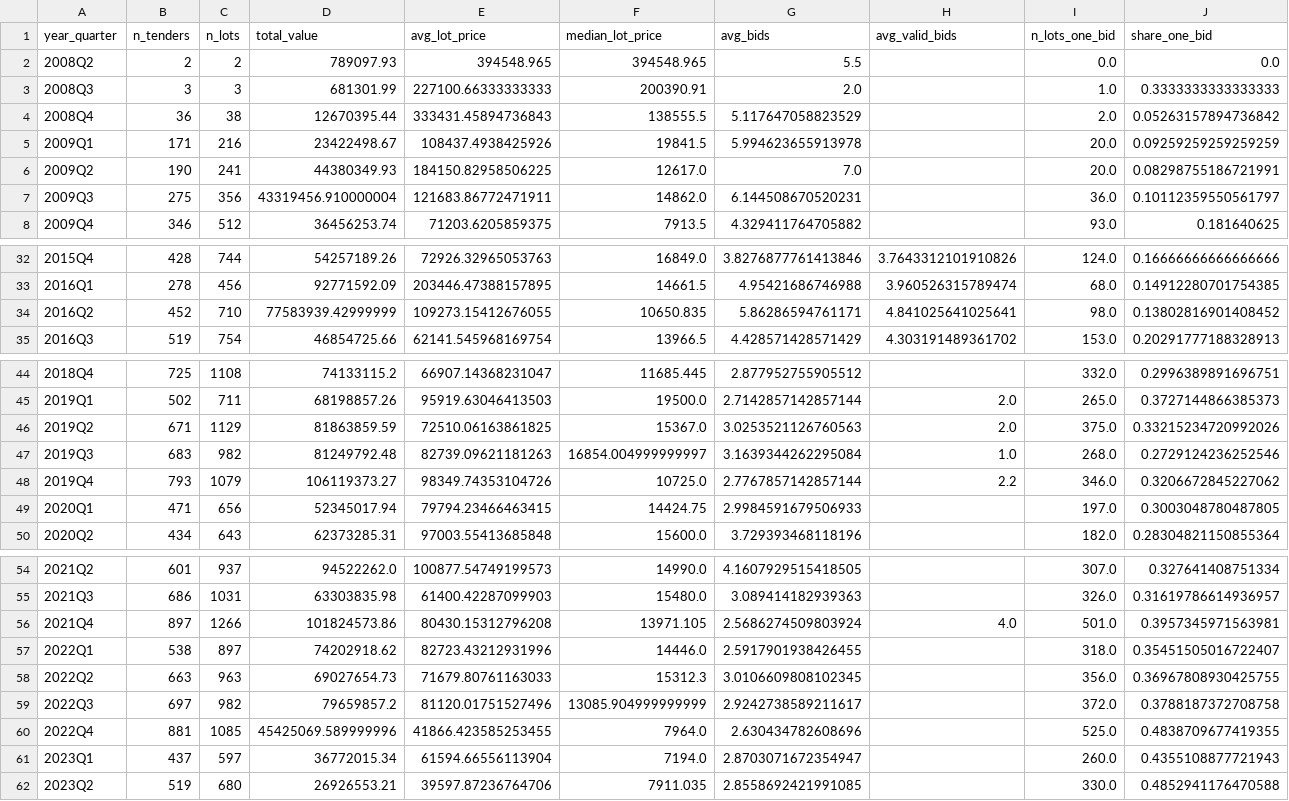
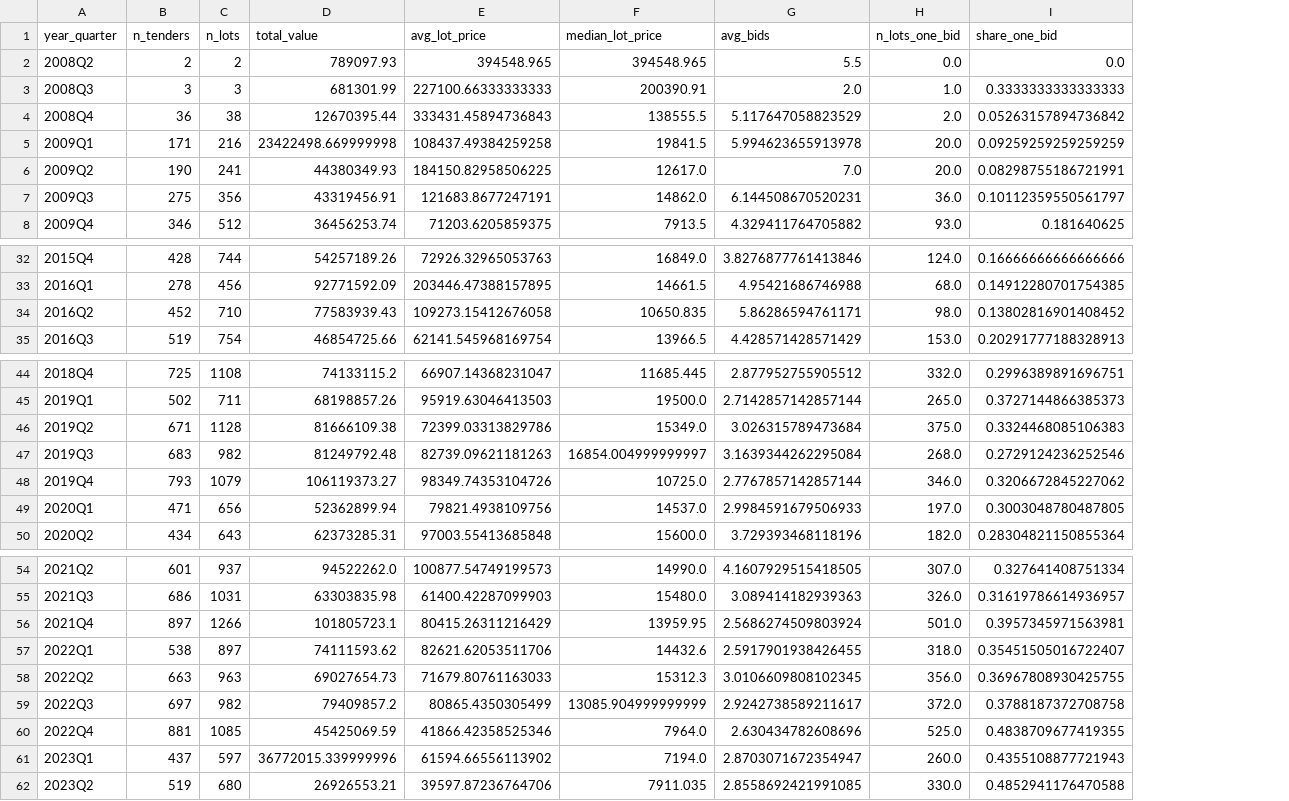
Before and after one commit to vittoriovissani/computing_fundamentals, a CSV file: furniture_quarterly_ts.csv, drawn as a sheet; only a part is shown, gaps mark what is left out; removed rows and columns are numbered as before the commit, all else as after; the diff covers the shown part only; the diff names each change by its address in the sheet, - before the commit and + after, or states it on an @@ line.

```diff
--- a/furniture_quarterly_ts.csv
+++ b/furniture_quarterly_ts.csv
-column H (avg_valid_bids), rows 32-35: 3.7643312101910826 | 3.960526315789474 | 4.841025641025641 | 4.303191489361702; rows 45-48: 2.0 | 2.0 | 1.0 | 2.2; row 56: 4.0
-D5 (total_value): 23422498.67
+D5 (total_value): 23422498.669999998
-E5 (avg_lot_price): 108437.4938425926
+E5 (avg_lot_price): 108437.49384259258
-D7 (total_value): 43319456.910000004
+D7 (total_value): 43319456.91
-E7 (avg_lot_price): 121683.86772471911
+E7 (avg_lot_price): 121683.8677247191
-D34 (total_value): 77583939.42999999
+D34 (total_value): 77583939.43
-E34 (avg_lot_price): 109273.15412676055
+E34 (avg_lot_price): 109273.15412676058
-C46 (n_lots): 1129
+C46 (n_lots): 1128
-D46 (total_value): 81863859.59
+D46 (total_value): 81666109.38
-E46 (avg_lot_price): 72510.06163861825
+E46 (avg_lot_price): 72399.03313829786
-F46 (median_lot_price): 15367.0
+F46 (median_lot_price): 15349.0
-G46 (avg_bids): 3.0253521126760563
+G46 (avg_bids): 3.026315789473684
-I46 (share_one_bid): 0.33215234720992026
+I46 (share_one_bid): 0.3324468085106383
-D49 (total_value): 52345017.94
+D49 (total_value): 52362899.94
-E49 (avg_lot_price): 79794.23466463415
+E49 (avg_lot_price): 79821.4938109756
-F49 (median_lot_price): 14424.75
+F49 (median_lot_price): 14537.0
-D56 (total_value): 101824573.86
+D56 (total_value): 101805723.1
-E56 (avg_lot_price): 80430.15312796208
+E56 (avg_lot_price): 80415.26311216429
-F56 (median_lot_price): 13971.105
+F56 (median_lot_price): 13959.95
-D57 (total_value): 74202918.62
+D57 (total_value): 74111593.62
-E57 (avg_lot_price): 82723.43212931996
+E57 (avg_lot_price): 82621.62053511706
-F57 (median_lot_price): 14446.0
+F57 (median_lot_price): 14432.6
-D59 (total_value): 79659857.2
+D59 (total_value): 79409857.2
-E59 (avg_lot_price): 81120.01751527496
+E59 (avg_lot_price): 80865.4350305499
-D60 (total_value): 45425069.589999996
+D60 (total_value): 45425069.59
-E60 (avg_lot_price): 41866.423585253455
+E60 (avg_lot_price): 41866.42358525346
-D61 (total_value): 36772015.34
+D61 (total_value): 36772015.339999996
-E61 (avg_lot_price): 61594.66556113904
+E61 (avg_lot_price): 61594.66556113902
```
Also changed, not shown: 5 edited cells elsewhere in this file, furniture_monthly_ts.csv, 5 other files.
